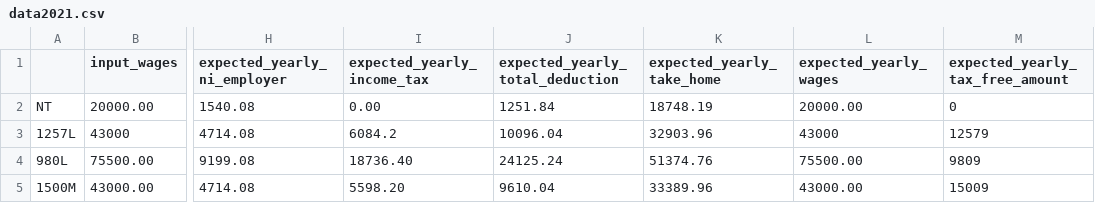
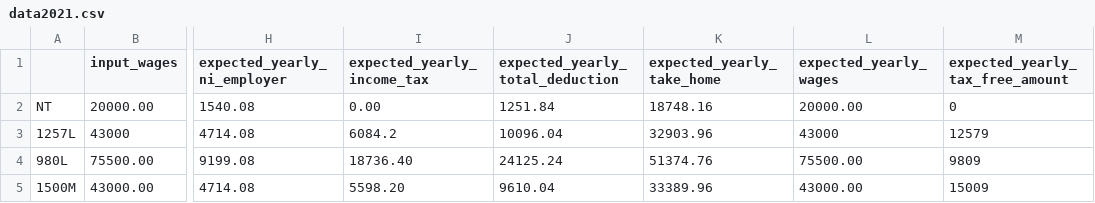
Before and after one commit to hmrc/tax-kalculator, a CSV file: src/jvmTest/resources/data2021.csv, drawn as a sheet; only a part is shown, gaps mark what is left out; the diff names each change by its address in the sheet, - before the commit and + after, or states it on an @@ line.

Commit message:
feature/HMA-4330 - Updating libs and formatting final money amounts

```diff
--- a/src/jvmTest/resources/data2021.csv
+++ b/src/jvmTest/resources/data2021.csv
-K2 (expected_yearly_take_home): 18748.19
+K2 (expected_yearly_take_home): 18748.16
```
Also changed, not shown: 13 other files.
